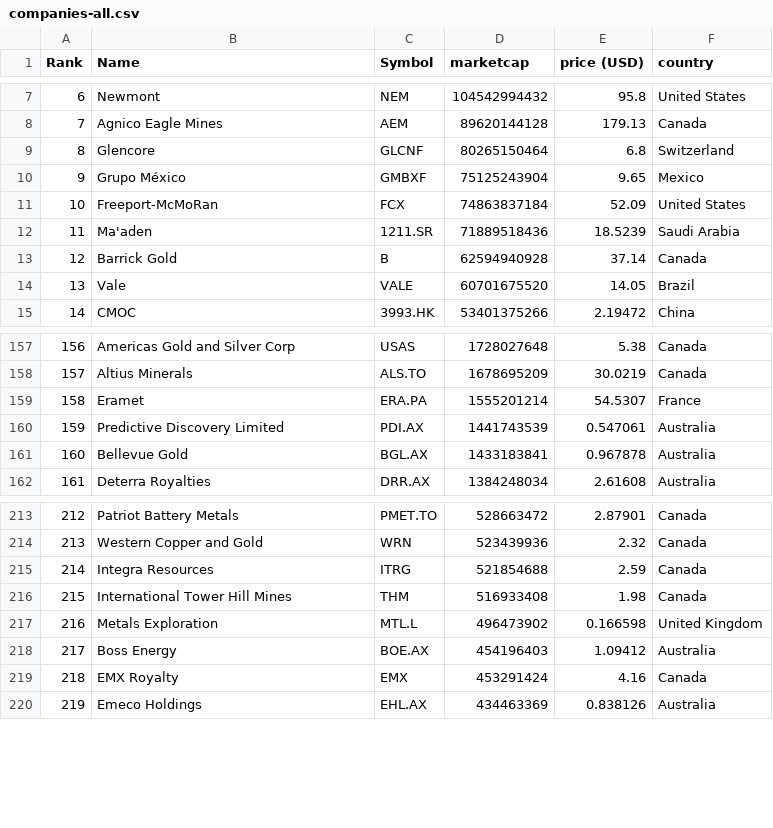
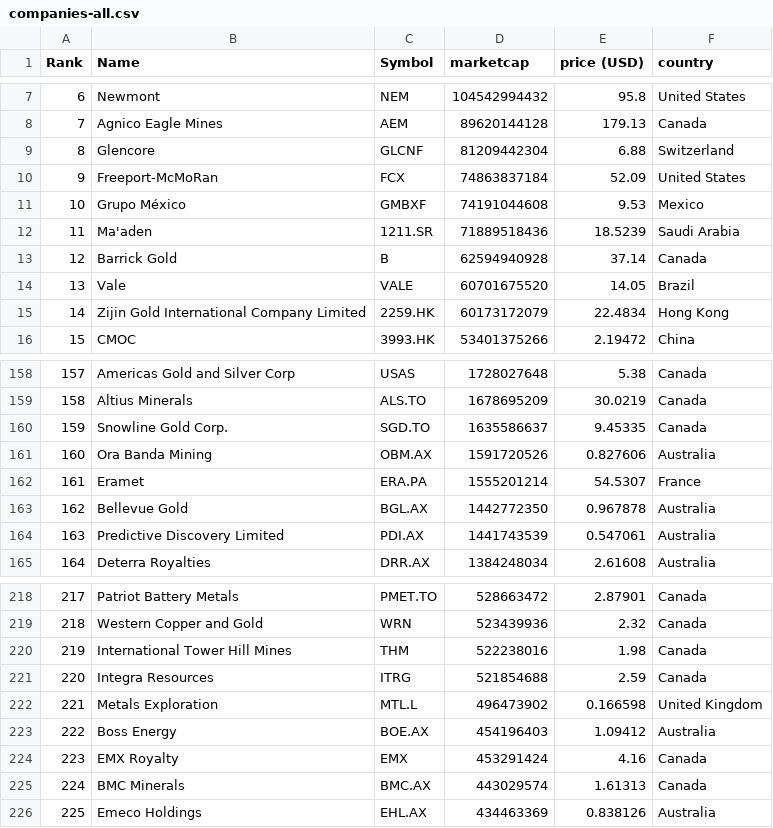
Before and after one commit to Cortizf50/merida-june-6-2024, a CSV file: companies-all.csv, drawn as a sheet; only a part is shown, gaps mark what is left out; removed rows and columns are numbered as before the commit, all else as after; the diff covers the shown part only; the diff names each change by its address in the sheet, - before the commit and + after, or states it on an @@ line.

```diff
--- a/companies-all.csv
+++ b/companies-all.csv
-D9 (marketcap): 80265150464
+D9 (marketcap): 81209442304
-E9 (price (USD)): 6.8
+E9 (price (USD)): 6.88
-row 10: 9 | Grupo México | GMBXF | 75125243904 | 9.65 | Mexico
@@ column A (Rank) renumbered from row 10 down @@
+row 11: 10 | Grupo México | GMBXF | 74191044608 | 9.53 | Mexico
+row 15: 14 | Zijin Gold International Company Limited | 2259.HK | 60173172079 | 22.4834 | Hong Kong
+row 160: 159 | Snowline Gold Corp. | SGD.TO | 1635586637 | 9.45335 | Canada
+row 161: 160 | Ora Banda Mining | OBM.AX | 1591720526 | 0.827606 | Australia
+row 163: 162 | Bellevue Gold | BGL.AX | 1442772350 | 0.967878 | Australia
-row 161: 160 | Bellevue Gold | BGL.AX | 1433183841 | 0.967878 | Australia
+row 220: 219 | International Tower Hill Mines | THM | 522238016 | 1.98 | Canada
-row 216: 215 | International Tower Hill Mines | THM | 516933408 | 1.98 | Canada
+row 225: 224 | BMC Minerals | BMC.AX | 443029574 | 1.61313 | Canada
```
Also changed, not shown: 5 added rows and 7 edited cells elsewhere in this file, companies_united_kingdom.csv, 1 other file.
